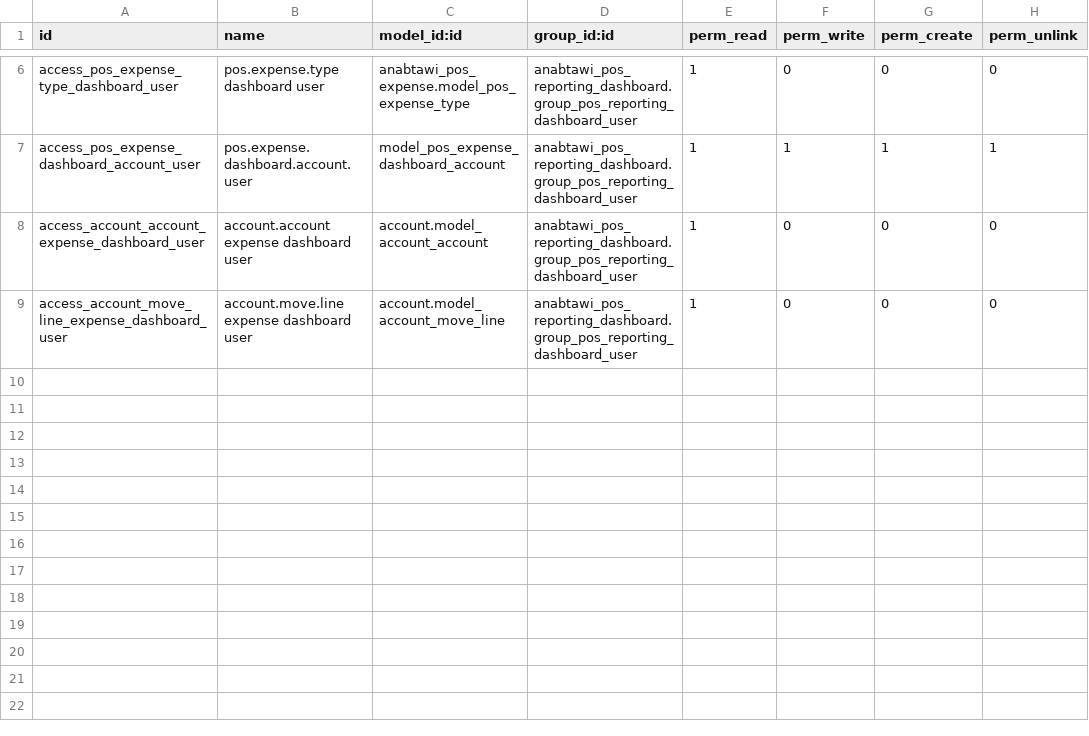
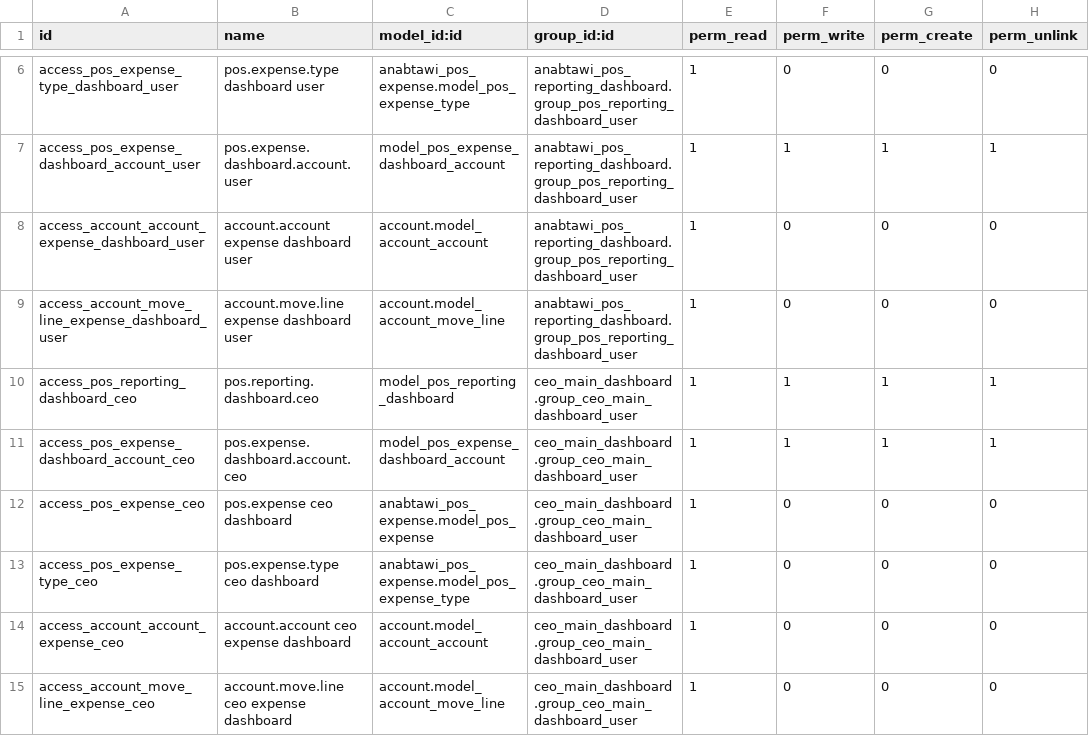
Before and after one commit to Anabtawi-Invest/Anabtawi-Group, a CSV file: anabtawi_pos_reporting_dashboard/security/ir.model.access.csv, drawn as a sheet; only a part is shown, gaps mark what is left out.

```diff
--- a/anabtawi_pos_reporting_dashboard/security/ir.model.access.csv
+++ b/anabtawi_pos_reporting_dashboard/security/ir.model.access.csv
@@ -9 +9,7 @@ access_account_account_expense_dashboard_user,account.account expense dashboard
 access_account_move_line_expense_dashboard_user,account.move.line expense dashboard user,account.model_account_move_line,anabtawi_pos_reporting_dashboard.group_pos_reporting_dashboard_user,1,0,0,0
+access_pos_reporting_dashboard_ceo,pos.reporting.dashboard.ceo,model_pos_reporting_dashboard,ceo_main_dashboard.group_ceo_main_dashboard_user,1,1,1,1
+access_pos_expense_dashboard_account_ceo,pos.expense.dashboard.account.ceo,model_pos_expense_dashboard_account,ceo_main_dashboard.group_ceo_main_dashboard_user,1,1,1,1
+access_pos_expense_ceo,pos.expense ceo dashboard,anabtawi_pos_expense.model_pos_expense,ceo_main_dashboard.group_ceo_main_dashboard_user,1,0,0,0
+access_pos_expense_type_ceo,pos.expense.type ceo dashboard,anabtawi_pos_expense.model_pos_expense_type,ceo_main_dashboard.group_ceo_main_dashboard_user,1,0,0,0
+access_account_account_expense_ceo,account.account ceo expense dashboard,account.model_account_account,ceo_main_dashboard.group_ceo_main_dashboard_user,1,0,0,0
+access_account_move_line_expense_ceo,account.move.line ceo expense dashboard,account.model_account_move_line,ceo_main_dashboard.group_ceo_main_dashboard_user,1,0,0,0
```
Also changed, not shown: 6 other files.
